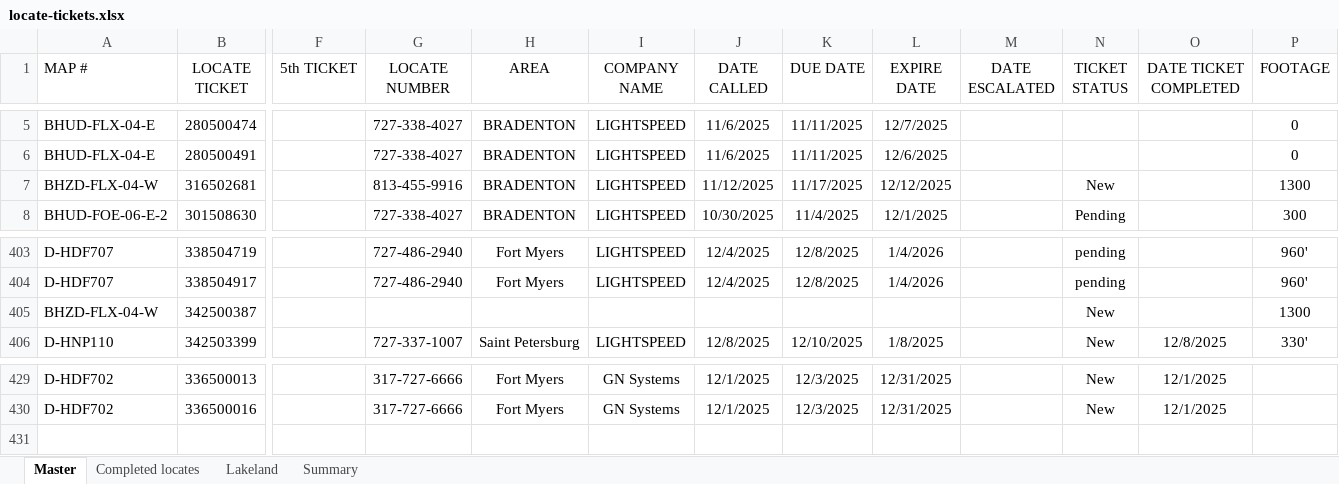
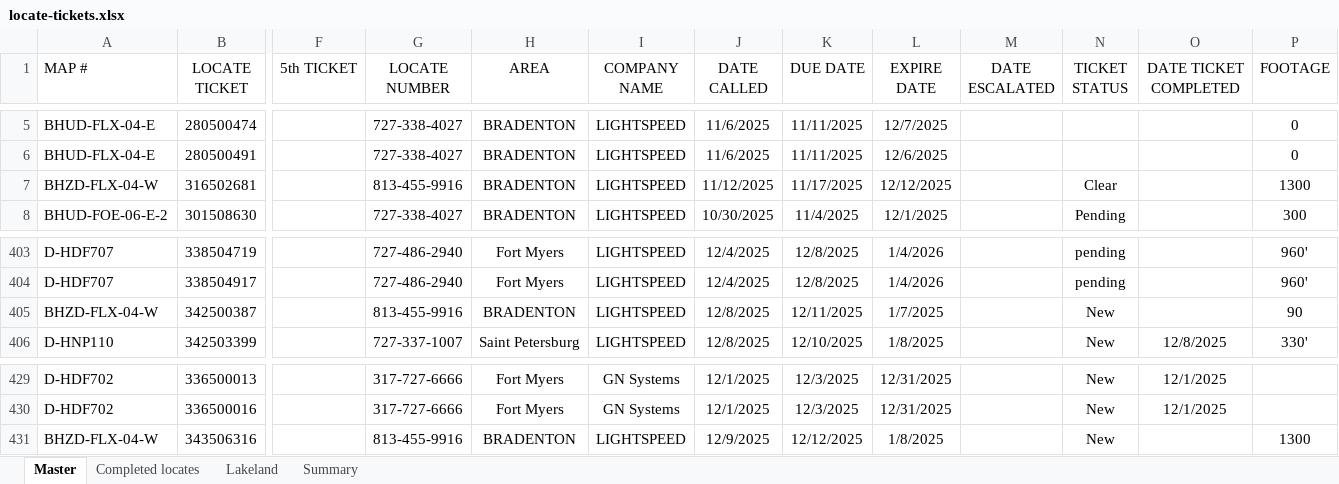
Before and after one commit to JCKraus1/Tillman-Dashboard, an Excel workbook: locate-tickets.xlsx, sheet Master, drawn as a sheet; only a part is shown, gaps mark what is left out; values as stored, in another font and other column widths than the file's, no borders; table styles not drawn; rows hold the shown columns only; the diff names each change by its address in the sheet, - before the commit and + after, or states it on an @@ line.

Commit message:
Automated update every 3 hours

```diff
--- a/locate-tickets.xlsx (sheet Master)
+++ b/locate-tickets.xlsx (sheet Master)
-N7 (TICKET STATUS): New
+N7 (TICKET STATUS): Clear
-G405 (LOCATE NUMBER): (empty)
+G405 (LOCATE NUMBER): 813-455-9916
-H405 (AREA): (empty)
+H405 (AREA): BRADENTON
-I405 (COMPANY NAME): (empty)
+I405 (COMPANY NAME): LIGHTSPEED
-J405 (DATE CALLED): (empty)
+J405 (DATE CALLED): 12/8/2025
-K405 (DUE DATE): (empty)
+K405 (DUE DATE): 12/11/2025
-L405 (EXPIRE DATE): (empty)
+L405 (EXPIRE DATE): 1/7/2025
-P405 (FOOTAGE): 1300
+P405 (FOOTAGE): 90
+row 431: BHZD-FLX-04-W | 343506316 |  | 813-455-9916 | BRADENTON | LIGHTSPEED | 12/9/2025 | 12/12/2025 | 1/8/2025 |  | New |  | 1300
```
